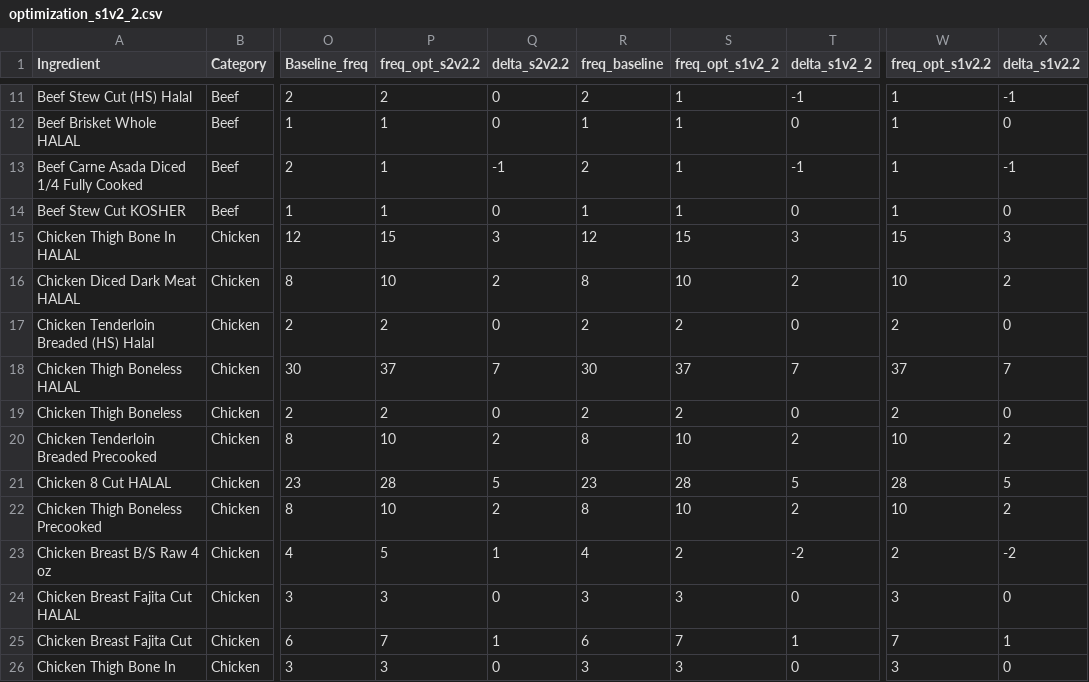
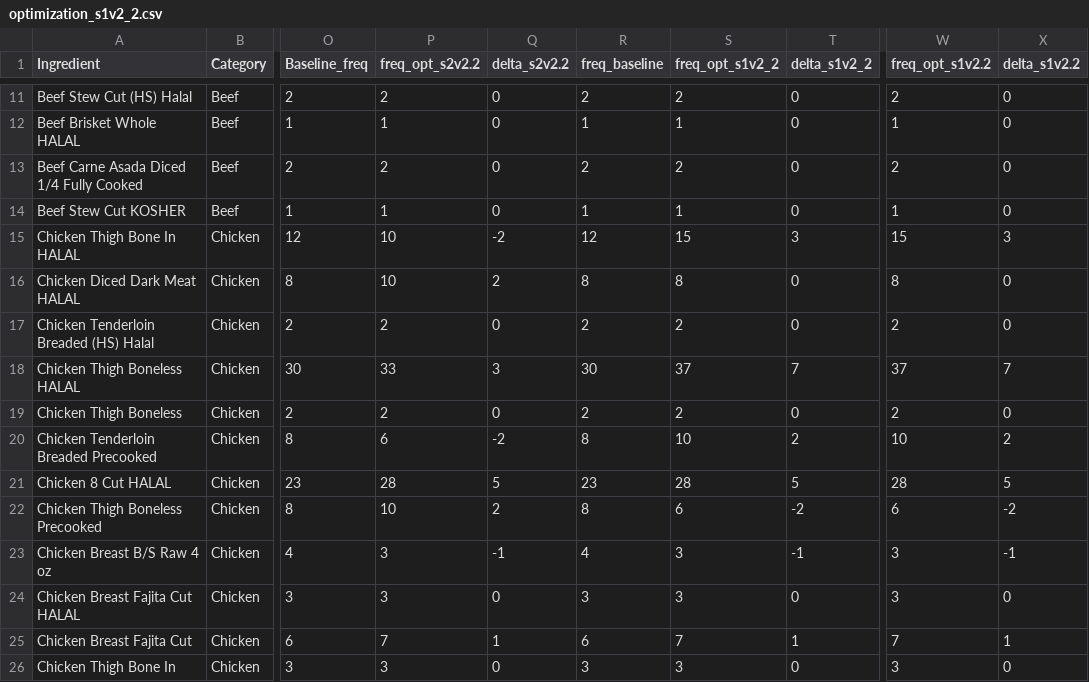
Before and after one commit to celestebasken/menustuff, a CSV file: MenuFreq/SP26_F25_combined/sp_f_combined_outputs/optimization_s1v2_2.csv, drawn as a sheet; only a part is shown, gaps mark what is left out; the diff covers the shown part only; the diff names each change by its address in the sheet, - before the commit and + after, or states it on an @@ line.

```diff
--- a/MenuFreq/SP26_F25_combined/sp_f_combined_outputs/optimization_s1v2_2.csv
+++ b/MenuFreq/SP26_F25_combined/sp_f_combined_outputs/optimization_s1v2_2.csv
-S11 (freq_opt_s1v2_2): 1
+S11 (freq_opt_s1v2_2): 2
-T11 (delta_s1v2_2): -1
+T11 (delta_s1v2_2): 0
-W11 (freq_opt_s1v2.2): 1
+W11 (freq_opt_s1v2.2): 2
-X11 (delta_s1v2.2): -1
+X11 (delta_s1v2.2): 0
-P13 (freq_opt_s2v2.2): 1
+P13 (freq_opt_s2v2.2): 2
-Q13 (delta_s2v2.2): -1
+Q13 (delta_s2v2.2): 0
-S13 (freq_opt_s1v2_2): 1
+S13 (freq_opt_s1v2_2): 2
-T13 (delta_s1v2_2): -1
+T13 (delta_s1v2_2): 0
-W13 (freq_opt_s1v2.2): 1
+W13 (freq_opt_s1v2.2): 2
-X13 (delta_s1v2.2): -1
+X13 (delta_s1v2.2): 0
-P15 (freq_opt_s2v2.2): 15
+P15 (freq_opt_s2v2.2): 10
-Q15 (delta_s2v2.2): 3
+Q15 (delta_s2v2.2): -2
-S16 (freq_opt_s1v2_2): 10
+S16 (freq_opt_s1v2_2): 8
-T16 (delta_s1v2_2): 2
+T16 (delta_s1v2_2): 0
-W16 (freq_opt_s1v2.2): 10
+W16 (freq_opt_s1v2.2): 8
-X16 (delta_s1v2.2): 2
+X16 (delta_s1v2.2): 0
-P18 (freq_opt_s2v2.2): 37
+P18 (freq_opt_s2v2.2): 33
-Q18 (delta_s2v2.2): 7
+Q18 (delta_s2v2.2): 3
-P20 (freq_opt_s2v2.2): 10
+P20 (freq_opt_s2v2.2): 6
-Q20 (delta_s2v2.2): 2
+Q20 (delta_s2v2.2): -2
-S22 (freq_opt_s1v2_2): 10
+S22 (freq_opt_s1v2_2): 6
-T22 (delta_s1v2_2): 2
+T22 (delta_s1v2_2): -2
-W22 (freq_opt_s1v2.2): 10
+W22 (freq_opt_s1v2.2): 6
-X22 (delta_s1v2.2): 2
+X22 (delta_s1v2.2): -2
-P23 (freq_opt_s2v2.2): 5
+P23 (freq_opt_s2v2.2): 3
-Q23 (delta_s2v2.2): 1
+Q23 (delta_s2v2.2): -1
-S23 (freq_opt_s1v2_2): 2
+S23 (freq_opt_s1v2_2): 3
-T23 (delta_s1v2_2): -2
+T23 (delta_s1v2_2): -1
-W23 (freq_opt_s1v2.2): 2
+W23 (freq_opt_s1v2.2): 3
-X23 (delta_s1v2.2): -2
+X23 (delta_s1v2.2): -1
```
Also changed, not shown: 90 edited cells elsewhere in this file, MenuFreq/SP26_F25_combined/sp_f_combined_outputs/optimization_s2v2_2.csv, 3 other files.
